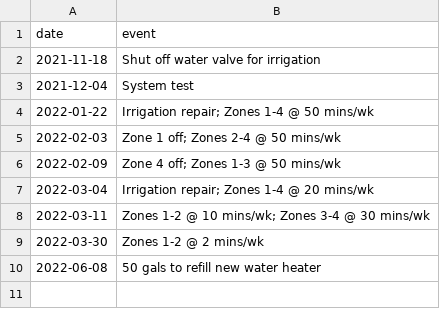
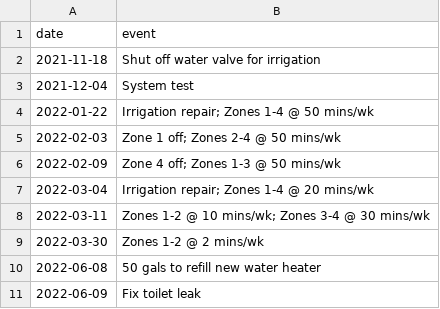
Before and after one commit to zrottman/data-exploration, a CSV file: data/water-events.csv, drawn as a sheet; the diff names each change by its address in the sheet, - before the commit and + after, or states it on an @@ line.

Commit message:
Update water.csv and water-events.csv datasets

```diff
--- a/data/water-events.csv
+++ b/data/water-events.csv
+row 11: 2022-06-09 | Fix toilet leak
```
Also changed, not shown: data/water.csv.
